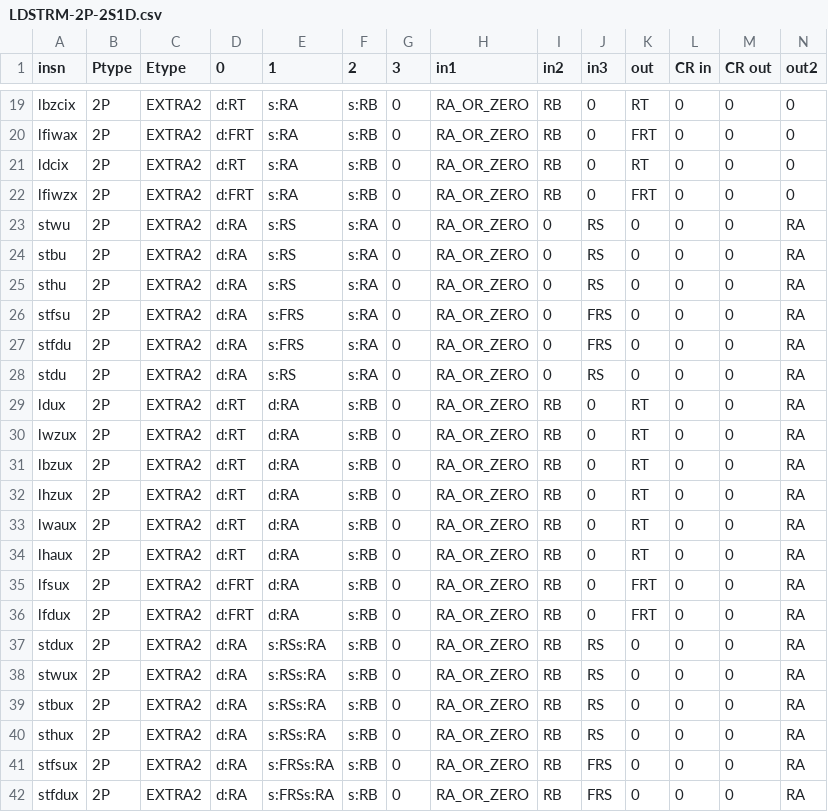
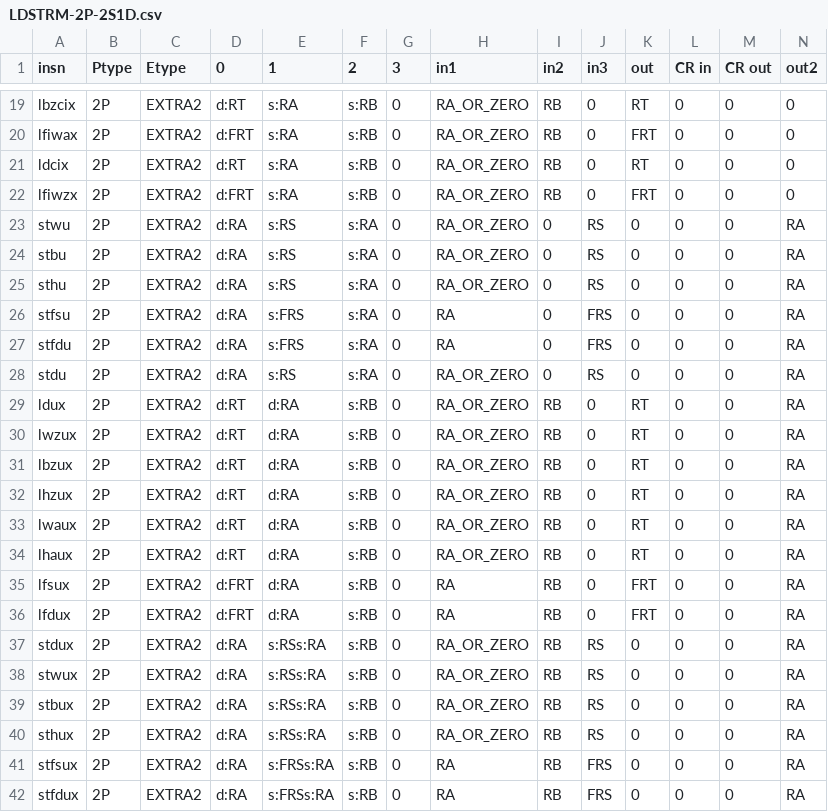
Before and after one commit to Libre-SOC-mirrors/openpower-isa, a CSV file: openpower/isatables/LDSTRM-2P-2S1D.csv, drawn as a sheet; only a part is shown, gaps mark what is left out.

Commit message:
resolve merge conflicts, effectively reverting "verbose" setting because it's critically essential at this stage
../openpower/isatables/

update SVP64 CSV tables

```diff
--- a/openpower/isatables/LDSTRM-2P-2S1D.csv
+++ b/openpower/isatables/LDSTRM-2P-2S1D.csv
@@ -25,4 +25,4 @@ stbu,2P,EXTRA2,d:RA,s:RS,s:RA,0,RA_OR_ZERO,0,RS,0,0,0,RA
 sthu,2P,EXTRA2,d:RA,s:RS,s:RA,0,RA_OR_ZERO,0,RS,0,0,0,RA
-stfsu,2P,EXTRA2,d:RA,s:FRS,s:RA,0,RA_OR_ZERO,0,FRS,0,0,0,RA
-stfdu,2P,EXTRA2,d:RA,s:FRS,s:RA,0,RA_OR_ZERO,0,FRS,0,0,0,RA
+stfsu,2P,EXTRA2,d:RA,s:FRS,s:RA,0,RA,0,FRS,0,0,0,RA
+stfdu,2P,EXTRA2,d:RA,s:FRS,s:RA,0,RA,0,FRS,0,0,0,RA
 stdu,2P,EXTRA2,d:RA,s:RS,s:RA,0,RA_OR_ZERO,0,RS,0,0,0,RA
@@ -34,4 +34,4 @@ lwaux,2P,EXTRA2,d:RT,d:RA,s:RB,0,RA_OR_ZERO,RB,0,RT,0,0,RA
 lhaux,2P,EXTRA2,d:RT,d:RA,s:RB,0,RA_OR_ZERO,RB,0,RT,0,0,RA
-lfsux,2P,EXTRA2,d:FRT,d:RA,s:RB,0,RA_OR_ZERO,RB,0,FRT,0,0,RA
-lfdux,2P,EXTRA2,d:FRT,d:RA,s:RB,0,RA_OR_ZERO,RB,0,FRT,0,0,RA
+lfsux,2P,EXTRA2,d:FRT,d:RA,s:RB,0,RA,RB,0,FRT,0,0,RA
+lfdux,2P,EXTRA2,d:FRT,d:RA,s:RB,0,RA,RB,0,FRT,0,0,RA
 stdux,2P,EXTRA2,d:RA,s:RSs:RA,s:RB,0,RA_OR_ZERO,RB,RS,0,0,0,RA
@@ -40,3 +40,3 @@ stbux,2P,EXTRA2,d:RA,s:RSs:RA,s:RB,0,RA_OR_ZERO,RB,RS,0,0,0,RA
 sthux,2P,EXTRA2,d:RA,s:RSs:RA,s:RB,0,RA_OR_ZERO,RB,RS,0,0,0,RA
-stfsux,2P,EXTRA2,d:RA,s:FRSs:RA,s:RB,0,RA_OR_ZERO,RB,FRS,0,0,0,RA
-stfdux,2P,EXTRA2,d:RA,s:FRSs:RA,s:RB,0,RA_OR_ZERO,RB,FRS,0,0,0,RA
+stfsux,2P,EXTRA2,d:RA,s:FRSs:RA,s:RB,0,RA,RB,FRS,0,0,0,RA
+stfdux,2P,EXTRA2,d:RA,s:FRSs:RA,s:RB,0,RA,RB,FRS,0,0,0,RA
```
Also changed, not shown: openpower/isatables/LDSTRM-2P-1S2D.csv, openpower/isatables/LDSTRM-2P-3S.csv, 4 other files.
